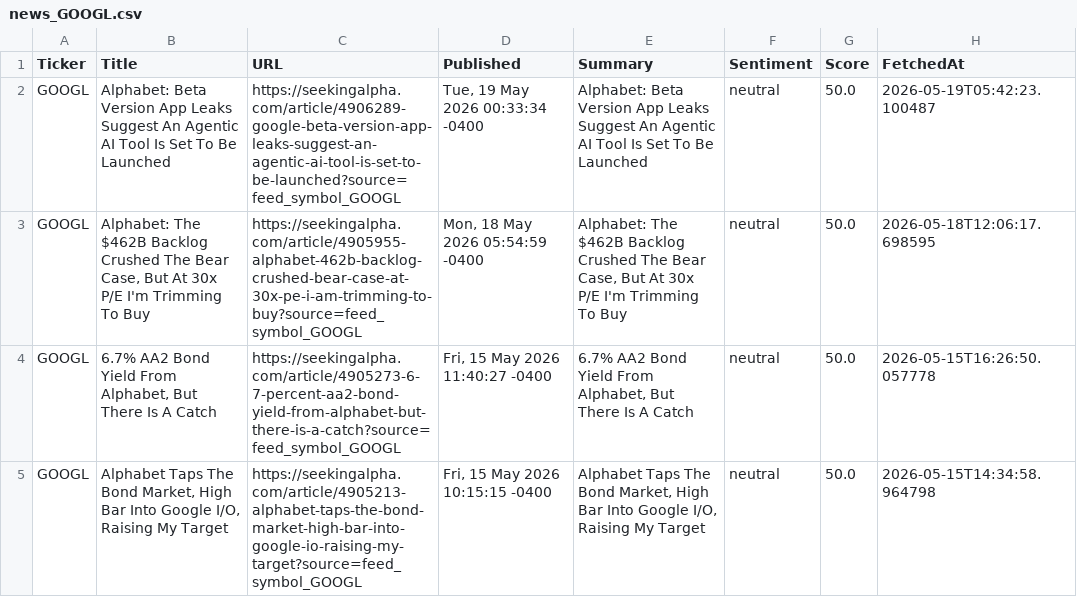
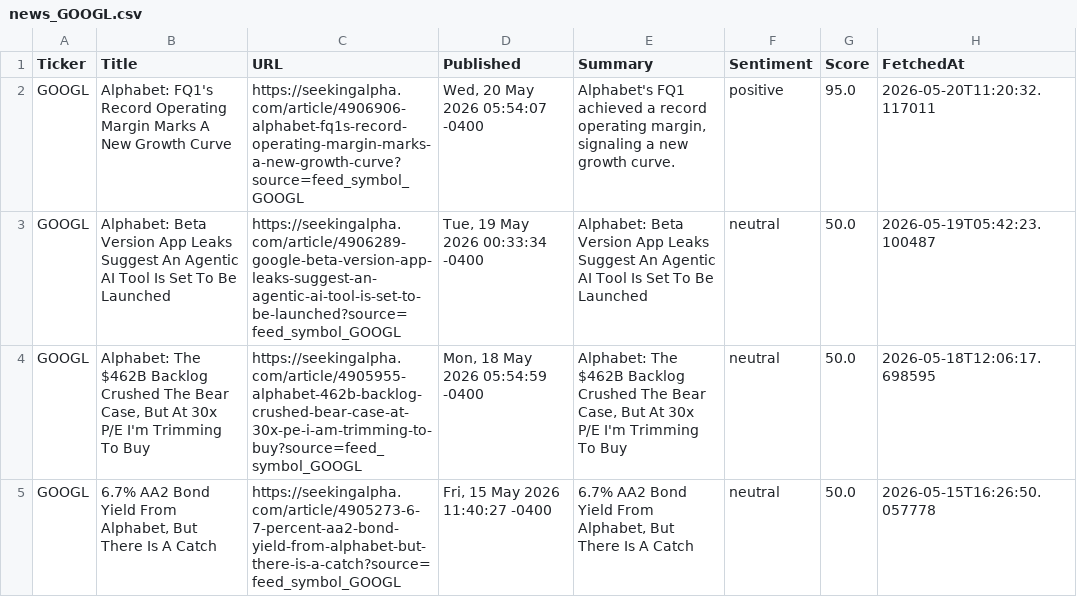
Before and after one commit to timursk99-ai/news-pipeline, a CSV file: news_GOOGL.csv, drawn as a sheet; only a part is shown; the shorter side is filled out with more unchanged rows; the diff names each change by its address in the sheet, - before the commit and + after, or states it on an @@ line.

Commit message:
update news CSVs

```diff
--- a/news_GOOGL.csv
+++ b/news_GOOGL.csv
+row 2: GOOGL | Alphabet: FQ1's Record Operating Margin Marks A New Growth Curve | https://seekingalpha.com/article/4906906-alphabet-fq1s-record-operating-margin-marks-a-new-growth-curve?source=feed_symbol_GOOGL | Wed, 20 May 2026 05:54:07 -0400 | Alphabet's FQ1 achieved a record operating margin, signaling a new growth curve. | positive | 95.0 | 2026-05-20T11:20:32.117011
```
